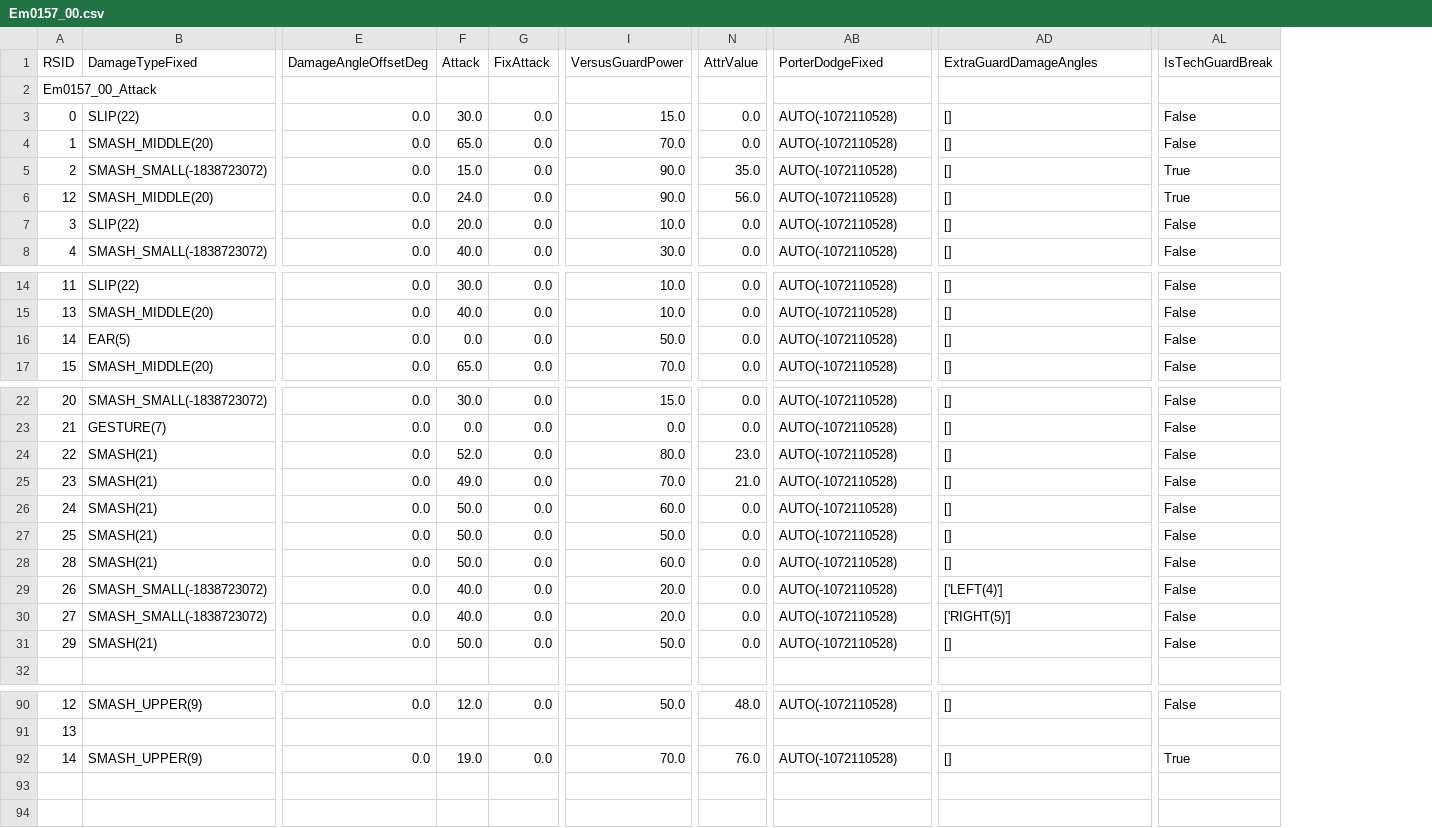
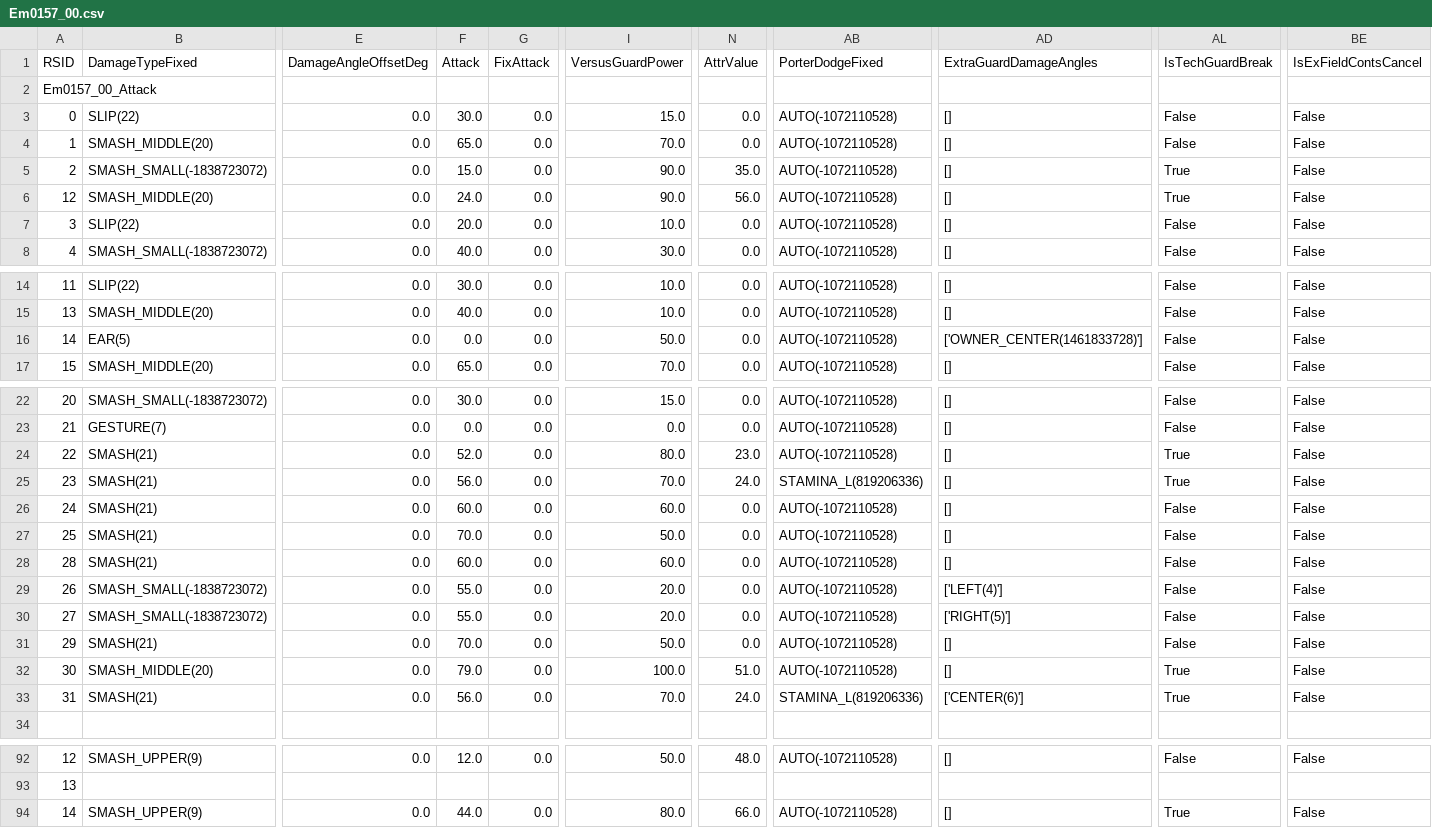
Before and after one commit to dtlnor/mhws-rcol-record, a CSV file: Enemy/Em0157_00.csv, drawn as a sheet; only a part is shown, gaps mark what is left out; addresses are those after the commit; rows hold the shown columns only; the diff covers the shown part only; the diff names each change by its address in the sheet, - before the commit and + after, or states it on an @@ line.

```diff
--- a/Enemy/Em0157_00.csv
+++ b/Enemy/Em0157_00.csv
+column BE (IsExFieldContsCancel), rows 3-8: all False; rows 14-17: all False; rows 22-31: all False; rows 92-94: False |  | False
-AD16 (ExtraGuardDamageAngles): []
+AD16 (ExtraGuardDamageAngles): ['OWNER_CENTER(1461833728)']
-AL24:AL25 (IsTechGuardBreak): False
+AL24:AL25 (IsTechGuardBreak): True
-F25 (Attack): 49.0
+F25 (Attack): 56.0
-N25 (AttrValue): 21.0
+N25 (AttrValue): 24.0
-AB25 (PorterDodgeFixed): AUTO(-1072110528)
+AB25 (PorterDodgeFixed): STAMINA_L(819206336)
-F26 (Attack): 50.0
+F26 (Attack): 60.0
-F27 (Attack): 50.0
+F27 (Attack): 70.0
-F28 (Attack): 50.0
+F28 (Attack): 60.0
-F29:F30 (Attack): 40.0
+F29:F30 (Attack): 55.0
-F31 (Attack): 50.0
+F31 (Attack): 70.0
+row 32: 30 | SMASH_MIDDLE(20) | 0.0 | 79.0 | 0.0 | 100.0 | 51.0 | AUTO(-1072110528) | [] | True | False
+row 33: 31 | SMASH(21) | 0.0 | 56.0 | 0.0 | 70.0 | 24.0 | STAMINA_L(819206336) | ['CENTER(6)'] | True | False
-F94 (Attack): 19.0
+F94 (Attack): 44.0
-I94 (VersusGuardPower): 70.0
+I94 (VersusGuardPower): 80.0
-N94 (AttrValue): 76.0
+N94 (AttrValue): 66.0
```
Also changed, not shown: 1 edited cell elsewhere in this file, Enemy/Em0002_00.csv, Enemy/Em0156_00.csv, 57 other files.
